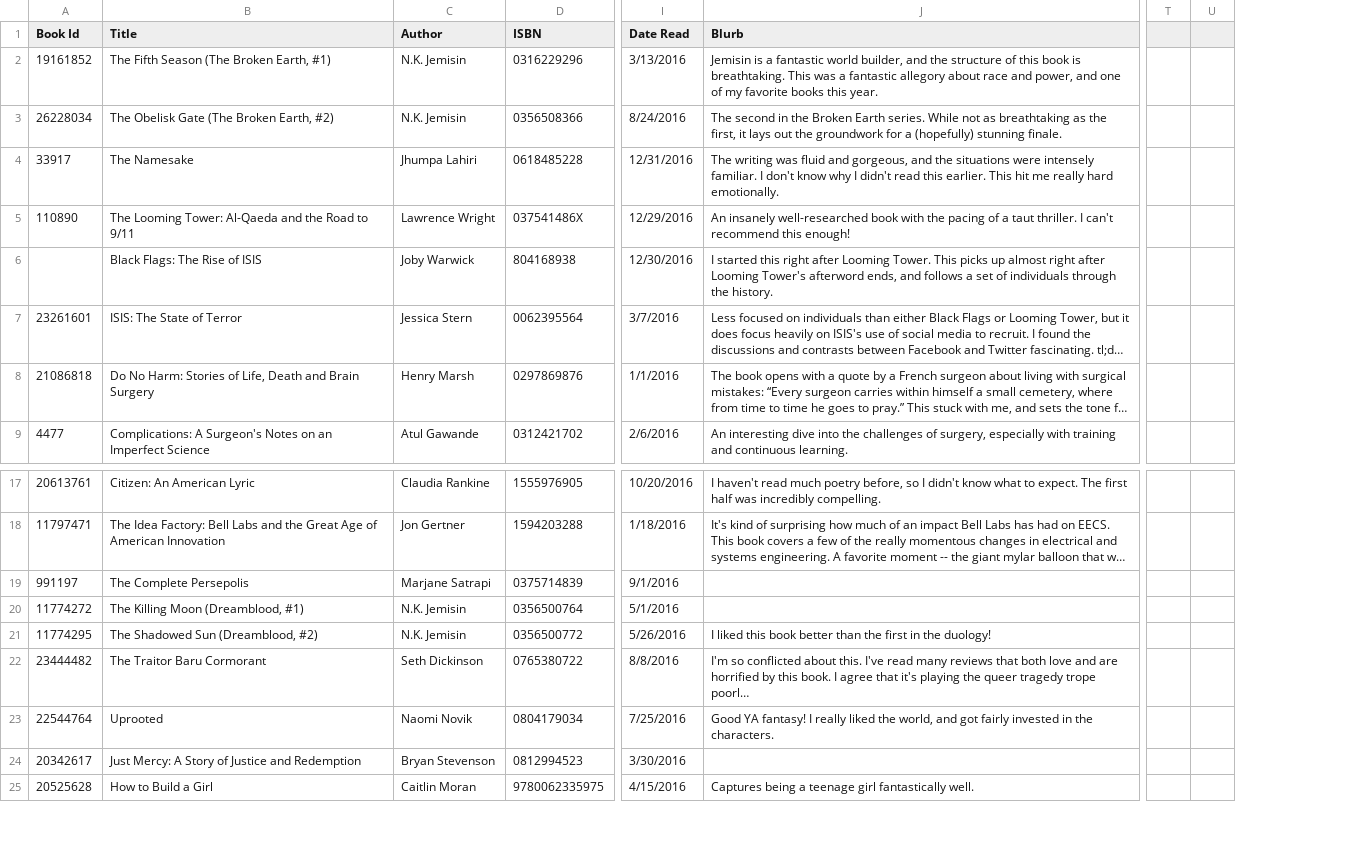
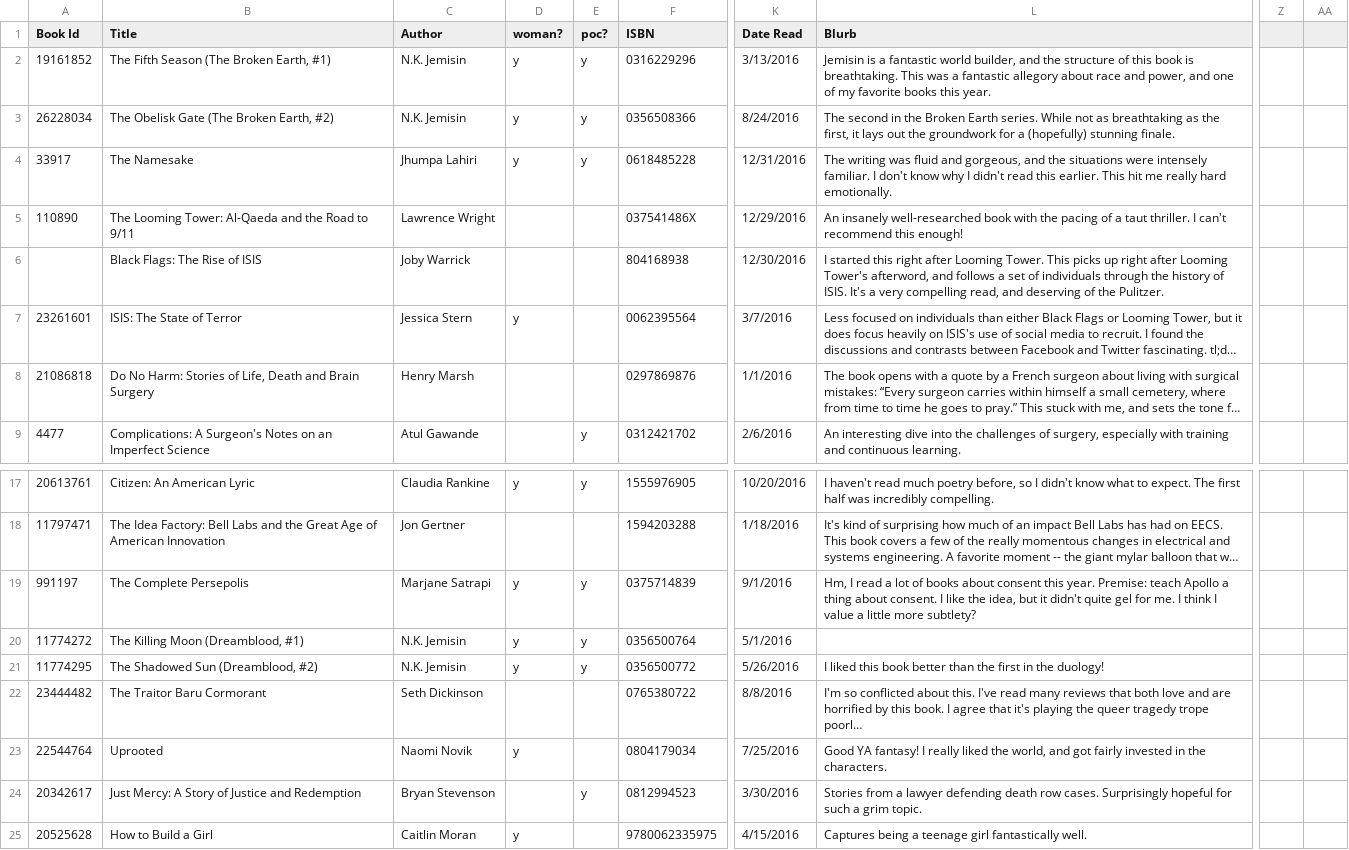
Before and after one commit to kiran/kiranbot, a CSV file: scripts/goodreads library - 2016-books.csv, drawn as a sheet; only a part is shown, gaps mark what is left out; long unchanged cells end in …; removed rows and columns are numbered as before the commit, all else as after; the diff covers the shown part only; the diff names each change by its address in the sheet, - before the commit and + after, or states it on an @@ line.

```diff
--- a/scripts/goodreads library - 2016-books.csv
+++ b/scripts/goodreads library - 2016-books.csv
+column D (woman?), rows 2-7: y | y | y |  |  | y; rows 17-25: y |  | y | y | y |  | y |  | y
+column E (poc?), rows 2-9: y | y | y |  |  |  |  | y; rows 17-24: y |  | y | y | y |  |  | y
-column T, empty
-column U, empty
+column Z, empty
+column AA, empty
-C6 (Author): Joby Warwick
+C6 (Author): Joby Warrick
-L6 (Blurb): …picks up almost right after Looming Tower's afterword ends, and follows a set of individuals through the history.
+L6 (Blurb): …picks up right after Looming Tower's afterword, and follows a set of individuals through the history of ISIS. It's a very compelling read, and deserving of the Pulitzer.
-L19 (Blurb): (empty)
+L19 (Blurb): Hm, I read a lot of books about consent this year. Premise: teach Apollo a thing about consent. I like the idea, but it didn't quite gel for me. I think I value a little more subtlety?
-L24 (Blurb): (empty)
+L24 (Blurb): Stories from a lawyer defending death row cases. Surprisingly hopeful for such a grim topic.
```
Also changed, not shown: 2 added rows, 2 removed rows, 3 moved rows and 10 edited cells elsewhere in this file, 6 other files.
